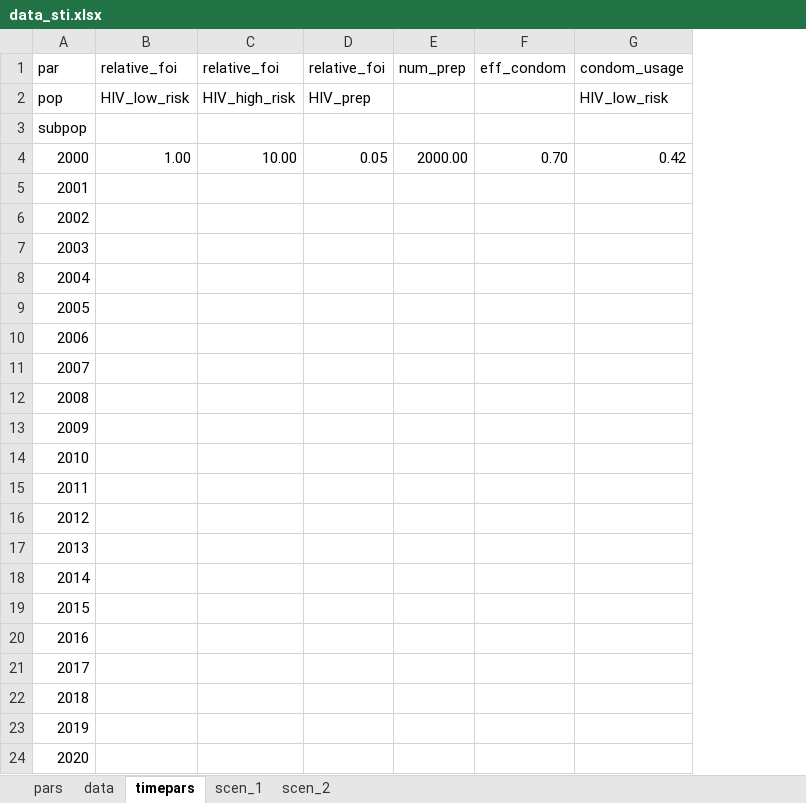
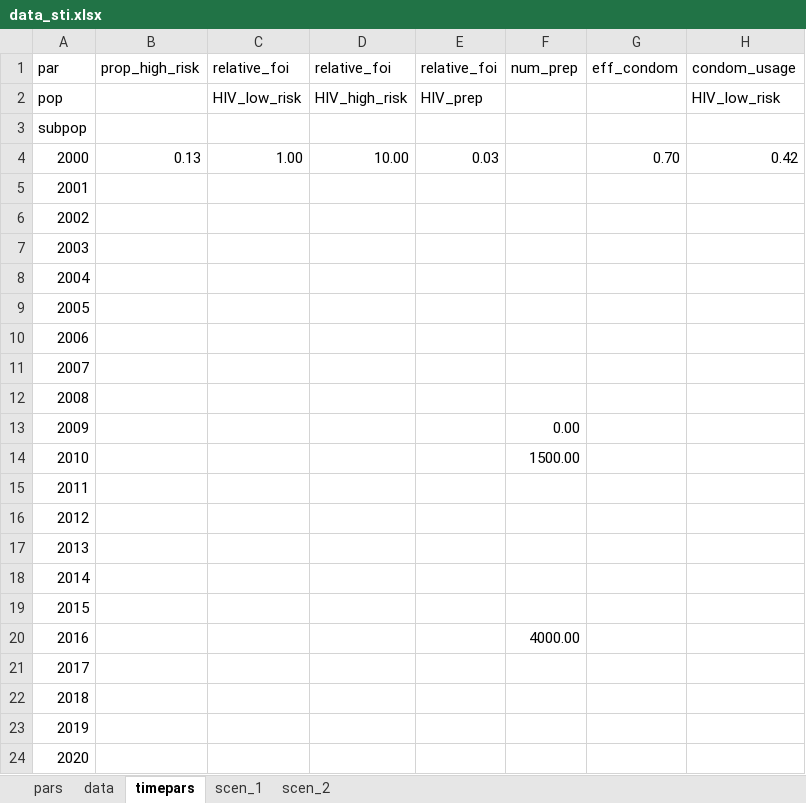
Before and after one commit to nickidge/STI-HIV-coinfection, an Excel workbook: data_sti.xlsx, sheet timepars, drawn as a sheet; only a part is shown; values as stored, in another font and other column widths than the file's, no borders; addresses are those after the commit; the diff names each change by its address in the sheet, - before the commit and + after, or states it on an @@ line.

```diff
--- a/data_sti.xlsx (sheet timepars)
+++ b/data_sti.xlsx (sheet timepars)
+column B, rows 1-4: prop_high_risk |  |  | 0.13
-E4: 0.05
+E4: 0.03
-F4: 2000.00
+F4: (empty)
-F13: (empty)
+F13: 0.00
-F14: (empty)
+F14: 1500.00
-F20: (empty)
+F20: 4000.00
```
Also changed, not shown: sheet scen_2, sheet scen_1, old_scripts/data_sti_old.xlsx, 17 other files.
